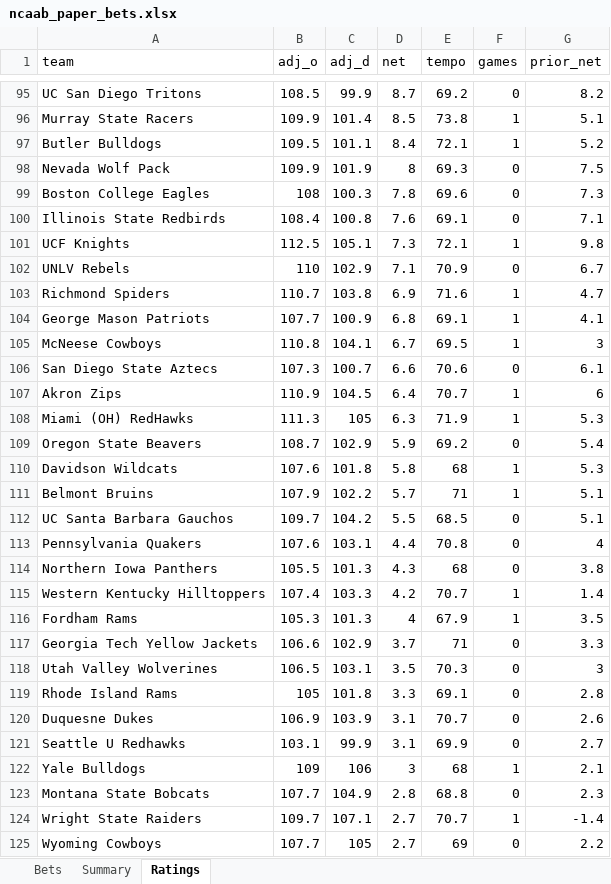
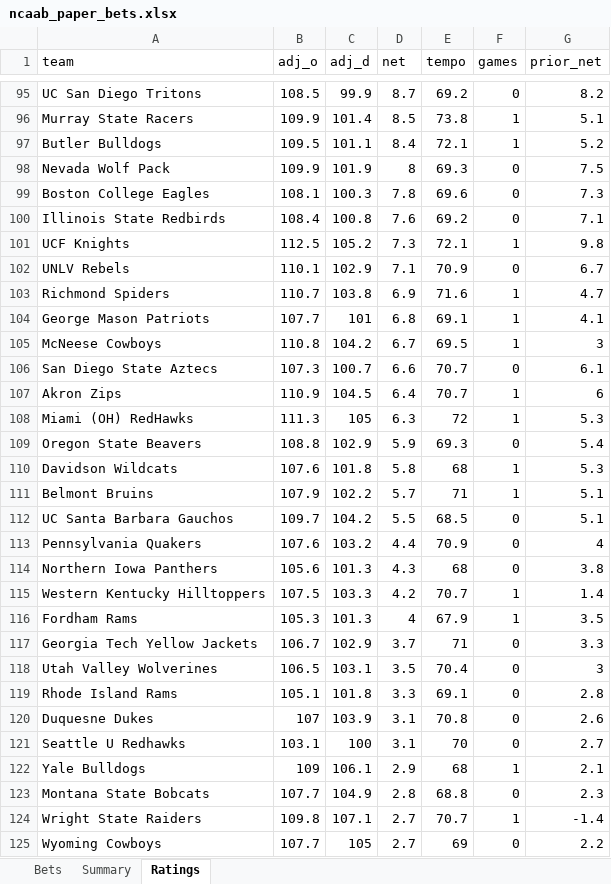
Before and after one commit to colebeasley10-glitch/pm-edge, an Excel workbook: ncaab_grader/data/ncaab_paper_bets.xlsx, sheet Ratings, drawn as a sheet; only a part is shown, gaps mark what is left out; values as stored, in another font and other column widths than the file's, no borders; the diff covers the shown part only; the diff names each change by its address in the sheet, - before the commit and + after, or states it on an @@ line.

Commit message:
NCAAB model round [skip ci]

```diff
--- a/ncaab_grader/data/ncaab_paper_bets.xlsx (sheet Ratings)
+++ b/ncaab_grader/data/ncaab_paper_bets.xlsx (sheet Ratings)
-B99 (adj_o): 108
+B99 (adj_o): 108.1
-E100 (tempo): 69.1
+E100 (tempo): 69.2
-C101 (adj_d): 105.1
+C101 (adj_d): 105.2
-B102 (adj_o): 110
+B102 (adj_o): 110.1
-C104 (adj_d): 100.9
+C104 (adj_d): 101
-C105 (adj_d): 104.1
+C105 (adj_d): 104.2
-E106 (tempo): 70.6
+E106 (tempo): 70.7
-E108 (tempo): 71.9
+E108 (tempo): 72
-B109 (adj_o): 108.7
+B109 (adj_o): 108.8
-E109 (tempo): 69.2
+E109 (tempo): 69.3
-C113 (adj_d): 103.1
+C113 (adj_d): 103.2
-E113 (tempo): 70.8
+E113 (tempo): 70.9
-B114 (adj_o): 105.5
+B114 (adj_o): 105.6
-B115 (adj_o): 107.4
+B115 (adj_o): 107.5
-B117 (adj_o): 106.6
+B117 (adj_o): 106.7
-E118 (tempo): 70.3
+E118 (tempo): 70.4
-B119 (adj_o): 105
+B119 (adj_o): 105.1
-B120 (adj_o): 106.9
+B120 (adj_o): 107
-E120 (tempo): 70.7
+E120 (tempo): 70.8
-C121 (adj_d): 99.9
+C121 (adj_d): 100
-E121 (tempo): 69.9
+E121 (tempo): 70
-C122 (adj_d): 106
+C122 (adj_d): 106.1
-D122 (net): 3
+D122 (net): 2.9
-B124 (adj_o): 109.7
+B124 (adj_o): 109.8
```
Also changed, not shown: 6 added rows, 6 removed rows and 293 edited cells elsewhere in this sheet, sheet Bets, 2 other files.
